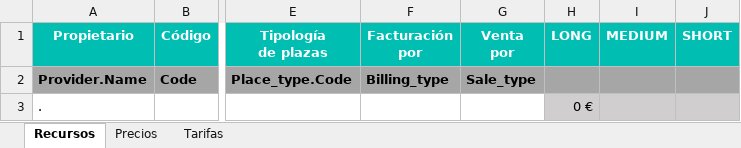
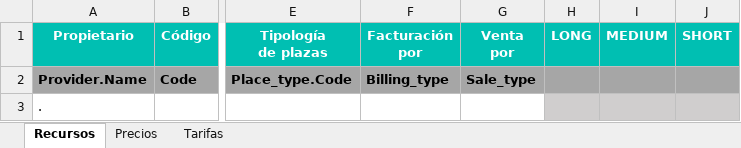
Before and after one commit to alejandro-andre/cotown-back, an Excel workbook: templates/recursos.xlsx, sheet Recursos, drawn as a sheet; only a part is shown, gaps mark what is left out; values as stored, in another font and other column widths than the file's, no borders; conditional formats not drawn; the diff names each change by its address in the sheet, - before the commit and + after, or states it on an @@ line.

```diff
--- a/templates/recursos.xlsx (sheet Recursos)
+++ b/templates/recursos.xlsx (sheet Recursos)
-H3 (LONG): 0 €
+H3 (LONG): (empty)
```
Also changed, not shown: sheet Precios, sheet Tarifas, templates/precios.xlsx, 1 other file.
